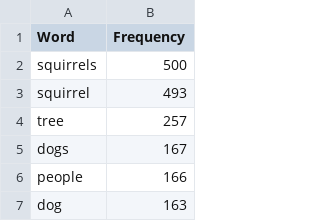
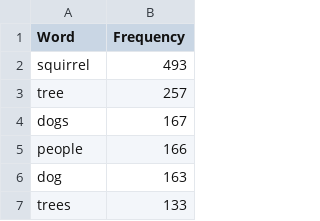
Before and after one commit to cyn900/csc316-Project, a CSV file: data/word_frequencies.csv, drawn as a sheet; only a part is shown; the shorter side is filled out with more unchanged rows.

Commit message:
fix word frequencies

```diff
--- a/data/word_frequencies.csv
+++ b/data/word_frequencies.csv
@@ -1,3 +1,2 @@
 Word,Frequency
-squirrels,500
 squirrel,493
```
